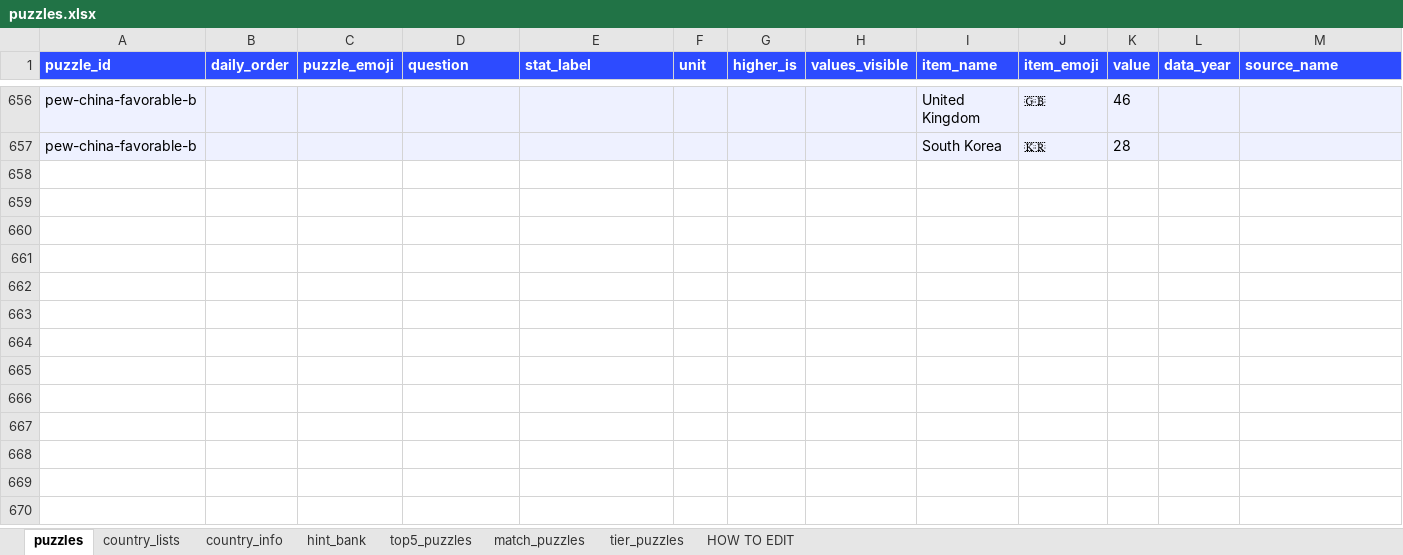
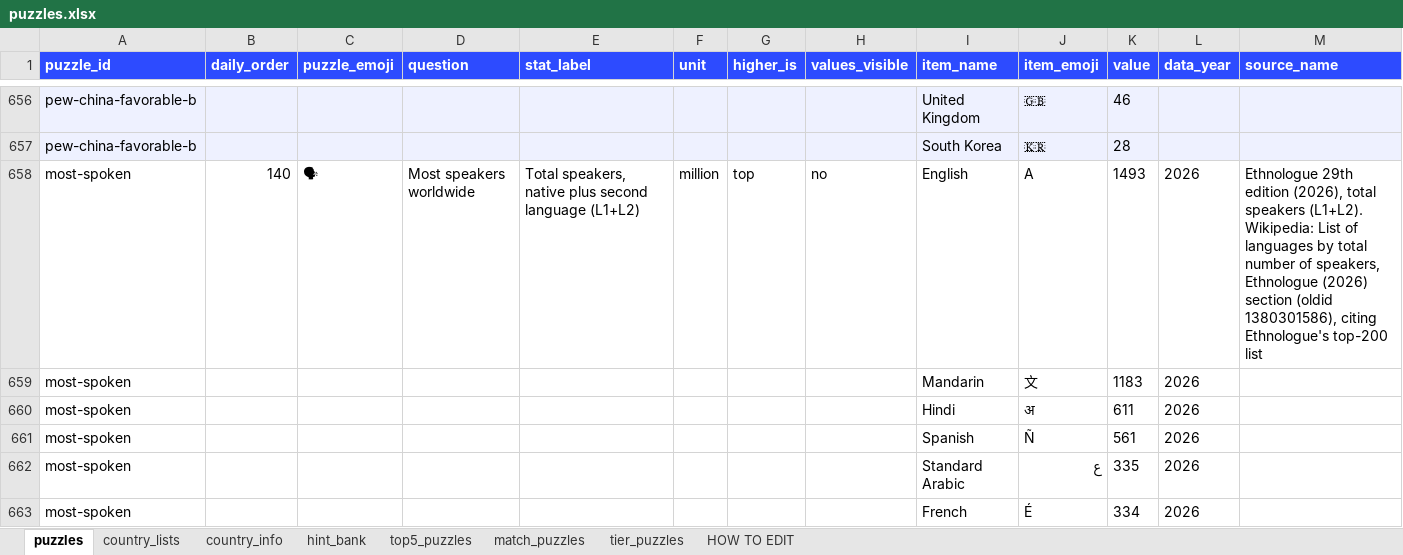
Before and after one commit to MichaelYao88/rankd, an Excel workbook: puzzles.xlsx, sheet puzzles, drawn as a sheet; only a part is shown, gaps mark what is left out; values as stored, in another font and other column widths than the file's, no borders; rows hold the shown columns only; the diff names each change by its address in the sheet, - before the commit and + after, or states it on an @@ line.

```diff
--- a/puzzles.xlsx (sheet puzzles)
+++ b/puzzles.xlsx (sheet puzzles)
+row 658: most-spoken | 140 | 🗣 | Most speakers worldwide | Total speakers, native plus second language (L1+L2) | million | top | no | English | A | 1493 | 2026 | Ethnologue 29th edition (2026), total speakers (L1+L2). Wikipedia: List of languages by total number of speakers, Ethnologue (2026) section (oldid 1380301586), citing Ethnologue's top-200 list
+row 659: most-spoken |  |  |  |  |  |  |  | Mandarin | 文 | 1183 | 2026
+row 660: most-spoken |  |  |  |  |  |  |  | Hindi | अ | 611 | 2026
+row 661: most-spoken |  |  |  |  |  |  |  | Spanish | Ñ | 561 | 2026
+row 662: most-spoken |  |  |  |  |  |  |  | Standard Arabic | ع | 335 | 2026
+row 663: most-spoken |  |  |  |  |  |  |  | French | É | 334 | 2026
```
Also changed, not shown: 3 other files.
